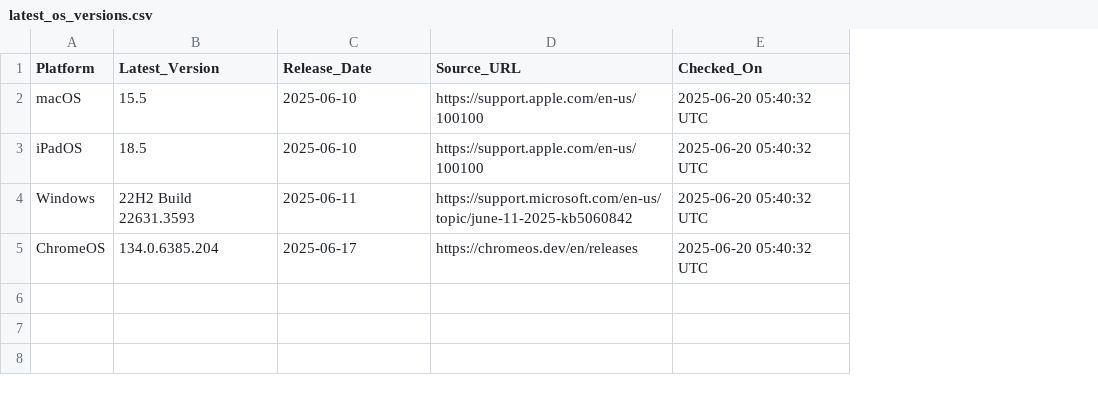
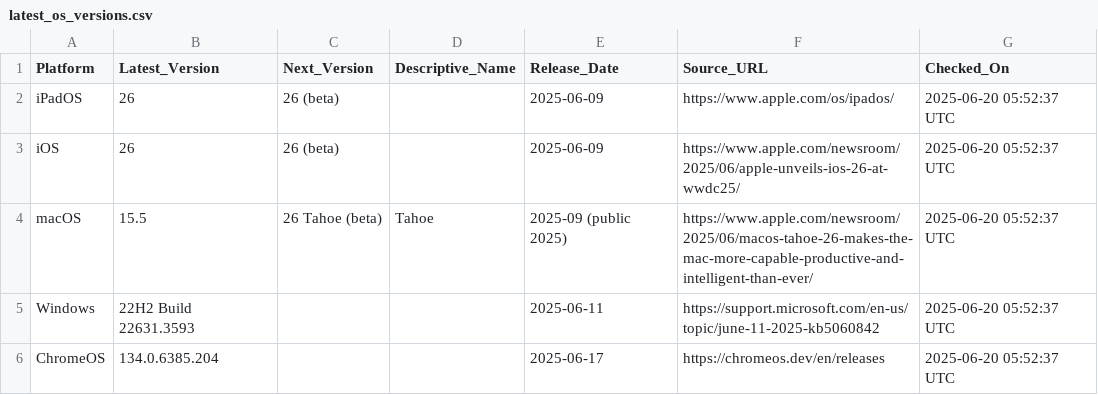
Before and after one commit to laineyyork-esa/os-version-tracker, a CSV file: latest_os_versions.csv, drawn as a sheet; removed rows and columns are numbered as before the commit, all else as after; the diff names each change by its address in the sheet, - before the commit and + after, or states it on an @@ line.

```diff
--- a/latest_os_versions.csv
+++ b/latest_os_versions.csv
+column C (Next_Version), row 4: 26 Tahoe (beta)
+column D (Descriptive_Name), row 4: Tahoe
+row 2: iPadOS | 26 | 26 (beta) |  | 2025-06-09 | https://www.apple.com/os/ipados/ | 2025-06-20 05:52:37 UTC
+row 3: iOS | 26 | 26 (beta) |  | 2025-06-09 | https://www.apple.com/newsroom/2025/06/apple-unveils-ios-26-at-wwdc25/ | 2025-06-20 05:52:37 UTC
-E4 (Release_Date): 2025-06-10
+E4 (Release_Date): 2025-09 (public 2025)
-F4 (Source_URL): https://support.apple.com/en-us/100100
+F4 (Source_URL): https://www.apple.com/newsroom/2025/06/macos-tahoe-26-makes-the-mac-more-capable-productive-and-intelligent-than-ever/
-G4 (Checked_On): 2025-06-20 05:40:32 UTC
+G4 (Checked_On): 2025-06-20 05:52:37 UTC
-row 3: iPadOS | 18.5 | 2025-06-10 | https://support.apple.com/en-us/100100 | 2025-06-20 05:40:32 UTC
-G5:G6 (Checked_On): 2025-06-20 05:40:32 UTC
+G5:G6 (Checked_On): 2025-06-20 05:52:37 UTC
```
